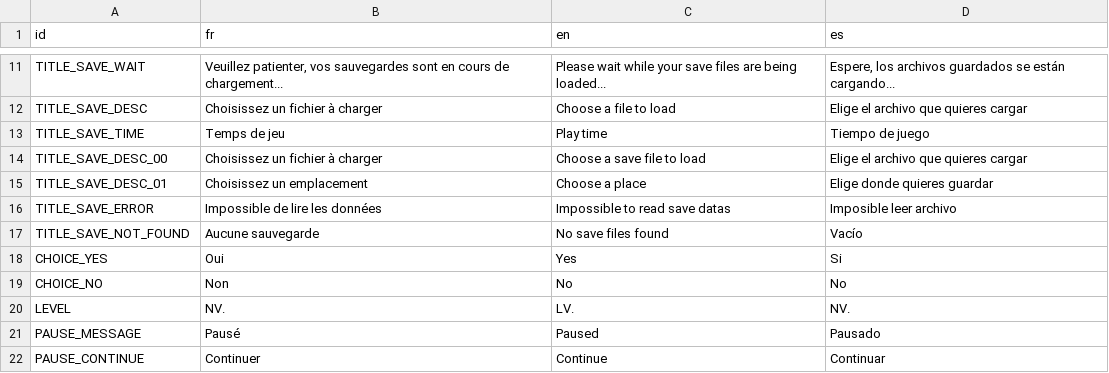
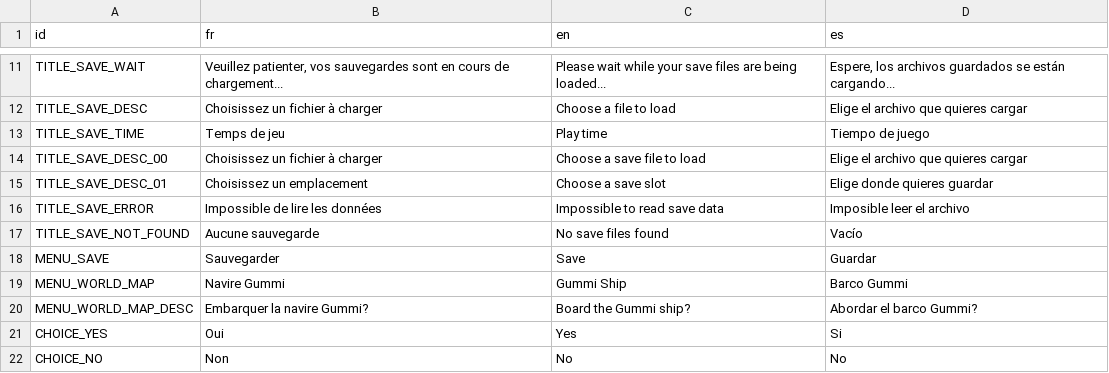
Before and after one commit to GovanifY/KHR2FM, a CSV file: ASSETS/LANG/TEXT/Global/MENU.csv, drawn as a sheet; only a part is shown, gaps mark what is left out; the shorter side is filled out with more unchanged rows; the diff names each change by its address in the sheet, - before the commit and + after, or states it on an @@ line.

```diff
--- a/ASSETS/LANG/TEXT/Global/MENU.csv
+++ b/ASSETS/LANG/TEXT/Global/MENU.csv
-C15 (en): Choose a place
+C15 (en): Choose a save slot
-C16 (en): Impossible to read save datas
+C16 (en): Impossible to read save data
-D16 (es): Imposible leer archivo
+D16 (es): Imposible leer el archivo
+row 18: MENU_SAVE | Sauvegarder | Save | Guardar
+row 19: MENU_WORLD_MAP | Navire Gummi | Gummi Ship | Barco Gummi
+row 20: MENU_WORLD_MAP_DESC | Embarquer la navire Gummi? | Board the Gummi ship? | Abordar el barco Gummi?
```
Also changed, not shown: 4 other files.
